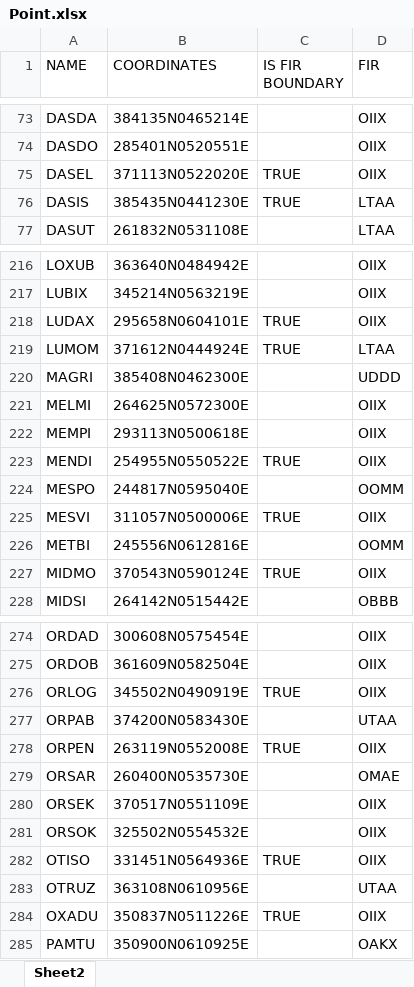
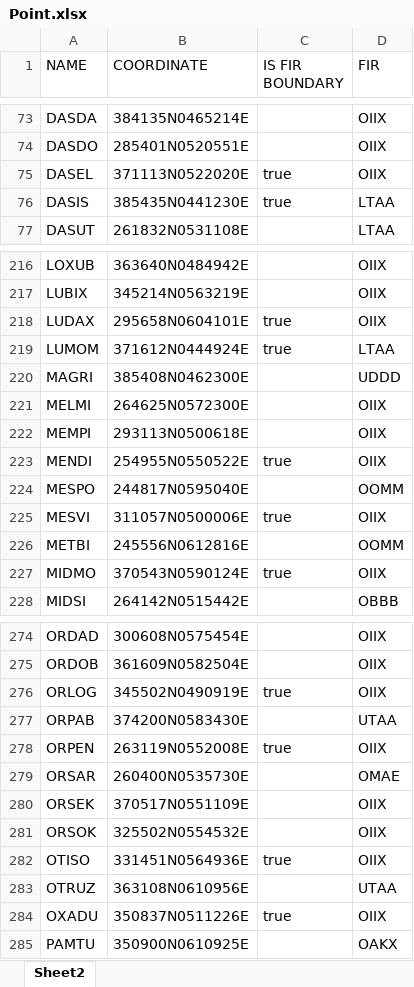
Before and after one commit to firozsoft/ifps, an Excel workbook: resources/Point.xlsx, sheet Sheet2, drawn as a sheet; only a part is shown, gaps mark what is left out; values as stored, in another font and other column widths than the file's, no borders; the diff covers the shown part only; the diff names each change by its address in the sheet, - before the commit and + after, or states it on an @@ line.

Commit message:
Fixed missed spelled coordinate - must be

```diff
--- a/resources/Point.xlsx (sheet Sheet2)
+++ b/resources/Point.xlsx (sheet Sheet2)
-B1: COORDINATES
+B1: COORDINATE
-C75:C76 (IS FIR BOUNDARY): TRUE
+C75:C76 (IS FIR BOUNDARY): true
-C218:C219 (IS FIR BOUNDARY): TRUE
+C218:C219 (IS FIR BOUNDARY): true
-C223 (IS FIR BOUNDARY): TRUE
+C223 (IS FIR BOUNDARY): true
-C225 (IS FIR BOUNDARY): TRUE
+C225 (IS FIR BOUNDARY): true
-C227 (IS FIR BOUNDARY): TRUE
+C227 (IS FIR BOUNDARY): true
-C276 (IS FIR BOUNDARY): TRUE
+C276 (IS FIR BOUNDARY): true
-C278 (IS FIR BOUNDARY): TRUE
+C278 (IS FIR BOUNDARY): true
-C282 (IS FIR BOUNDARY): TRUE
+C282 (IS FIR BOUNDARY): true
-C284 (IS FIR BOUNDARY): TRUE
+C284 (IS FIR BOUNDARY): true
```
Also changed, not shown: 44 edited cells elsewhere in this sheet, 9 other files.
